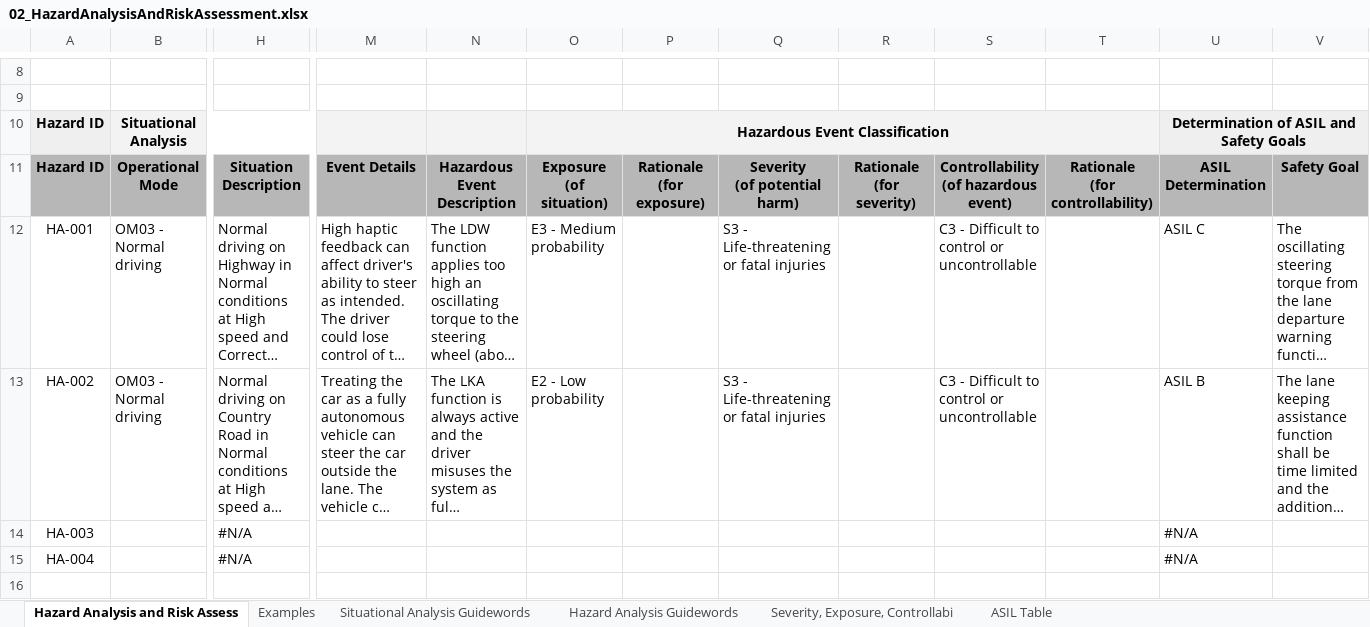
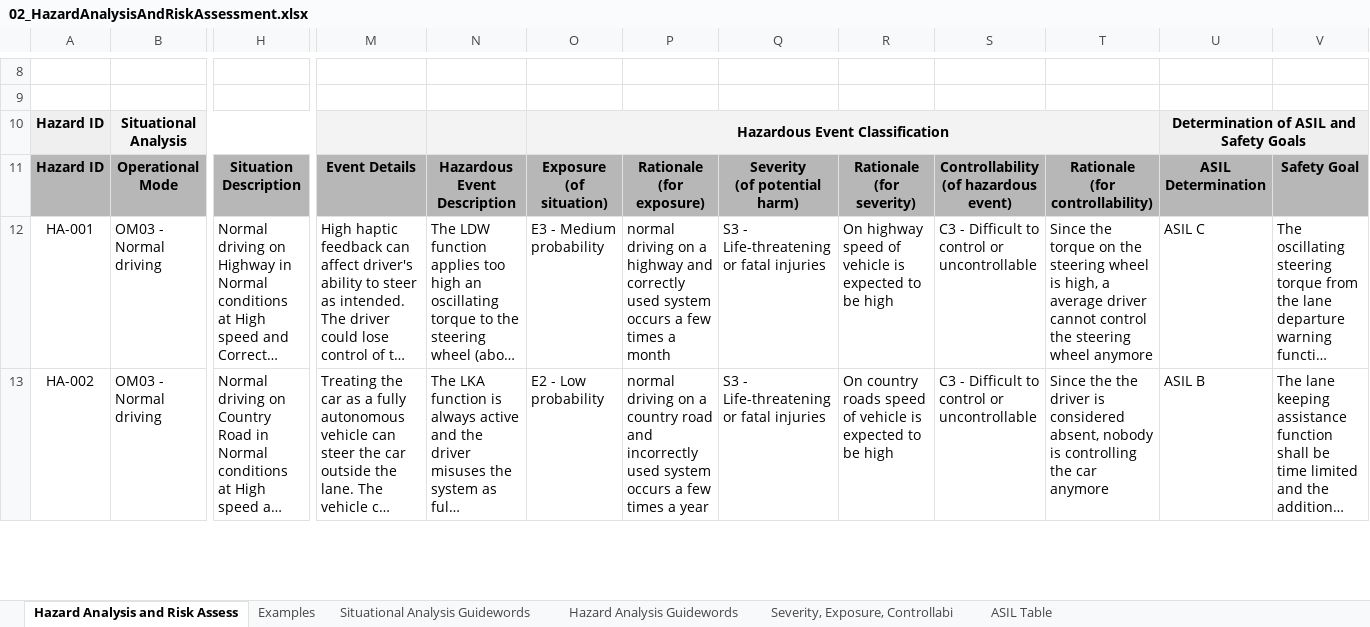
Before and after one commit to OidaTiftla/CarND-Functional-Safety-Project, an Excel workbook: 02_HazardAnalysisAndRiskAssessment.xlsx, sheet Hazard Analysis and Risk Assess, drawn as a sheet; only a part is shown, gaps mark what is left out; long unchanged cells end in …; values as stored, in another font and other column widths than the file's, no borders; table styles not drawn; rows hold the shown columns only; the diff covers the shown part only; the diff names each change by its address in the sheet, - before the commit and + after, or states it on an @@ line.

```diff
--- a/02_HazardAnalysisAndRiskAssessment.xlsx (sheet Hazard Analysis and Risk Assess)
+++ b/02_HazardAnalysisAndRiskAssessment.xlsx (sheet Hazard Analysis and Risk Assess)
-P12: (empty)
+P12: normal driving on a highway and correctly used system occurs a few times a month
-R12: (empty)
+R12: On highway speed of vehicle is expected to be high
-T12: (empty)
+T12: Since the torque on the steering wheel is high, a average driver cannot control the steering wheel anymore
-P13: (empty)
+P13: normal driving on a country road and incorrectly used system occurs a few times a year
-R13: (empty)
+R13: On country roads speed of vehicle is expected to be high
-T13: (empty)
+T13: Since the the driver is considered absent, nobody is controlling the car anymore
-row 14: HA-003 |  | #N/A |  |  |  |  |  |  |  |  | #N/A
-row 15: HA-004 |  | #N/A |  |  |  |  |  |  |  |  | #N/A
-row 16: (empty)
```
Also changed, not shown: 5 removed rows and 39 edited cells elsewhere in this sheet, formulas that keep their value, 1 other file.
